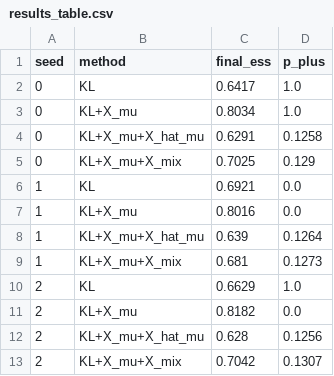
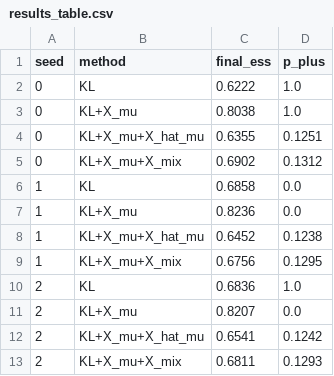
Before and after one commit to xuda-ye-math/KLXX, a CSV file: Codes/Lattice_Phi4/L8/results/results_table.csv, drawn as a sheet.

```diff
--- a/Codes/Lattice_Phi4/L8/results/results_table.csv
+++ b/Codes/Lattice_Phi4/L8/results/results_table.csv
@@ -1,13 +1,13 @@
 seed,method,final_ess,p_plus
-0,KL,0.6417,1.0
-0,KL+X_mu,0.8034,1.0
-0,KL+X_mu+X_hat_mu,0.6291,0.1258
-0,KL+X_mu+X_mix,0.7025,0.129
-1,KL,0.6921,0.0
-1,KL+X_mu,0.8016,0.0
-1,KL+X_mu+X_hat_mu,0.639,0.1264
-1,KL+X_mu+X_mix,0.681,0.1273
-2,KL,0.6629,1.0
-2,KL+X_mu,0.8182,0.0
-2,KL+X_mu+X_hat_mu,0.628,0.1256
-2,KL+X_mu+X_mix,0.7042,0.1307
+0,KL,0.6222,1.0
+0,KL+X_mu,0.8038,1.0
+0,KL+X_mu+X_hat_mu,0.6355,0.1251
+0,KL+X_mu+X_mix,0.6902,0.1312
+1,KL,0.6858,0.0
+1,KL+X_mu,0.8236,0.0
+1,KL+X_mu+X_hat_mu,0.6452,0.1238
+1,KL+X_mu+X_mix,0.6756,0.1295
+2,KL,0.6836,1.0
+2,KL+X_mu,0.8207,0.0
+2,KL+X_mu+X_hat_mu,0.6541,0.1242
+2,KL+X_mu+X_mix,0.6811,0.1293
```
Also changed, not shown: Codes/Lattice_Phi4/L6/results/results_table.csv, 7 other files.
